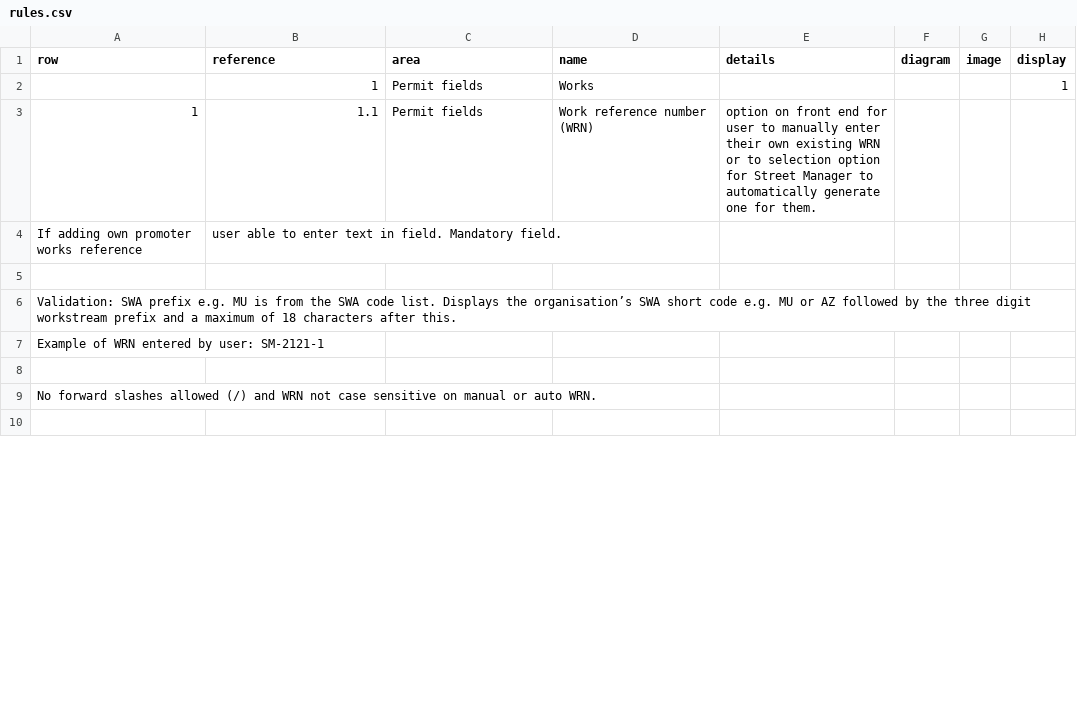
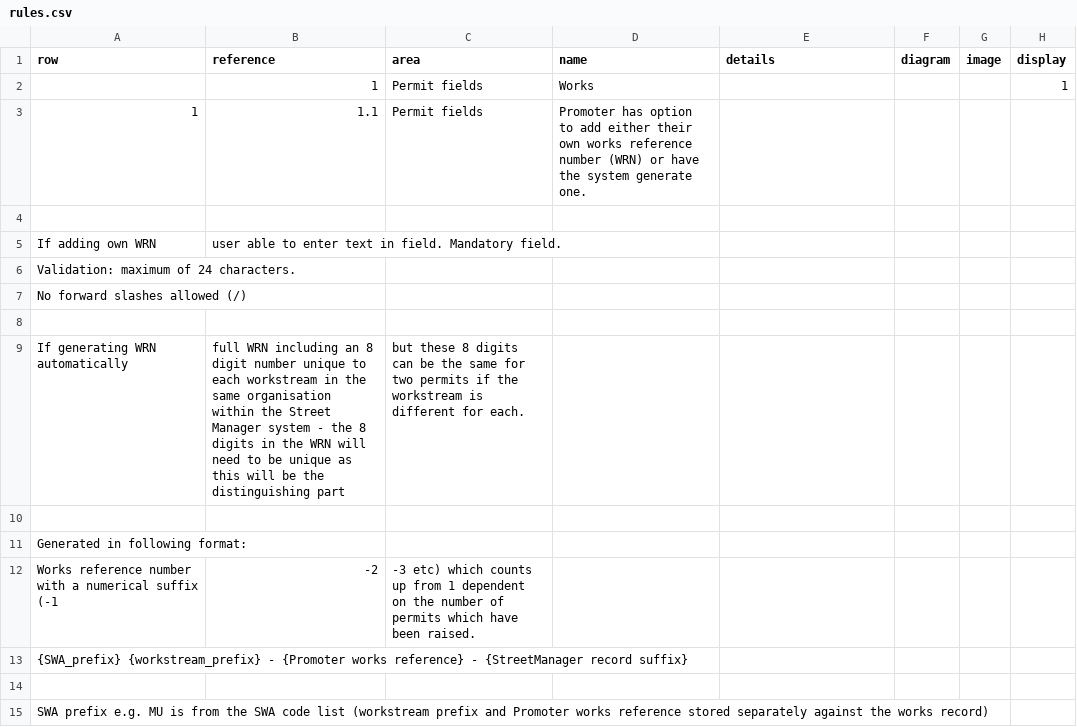
Before and after one commit to jgraham0325/land-register-api-docs, a CSV file: docs/_data/rules.csv, drawn as a sheet; only a part is shown; addresses are those after the commit; the diff covers the shown part only; the diff names each change by its address in the sheet, - before the commit and + after, or states it on an @@ line.

Commit message:
Update rules.csv

```diff
--- a/docs/_data/rules.csv
+++ b/docs/_data/rules.csv
-D3 (name): Work reference number (WRN)
+D3 (name): Promoter has option to add either their own works reference number (WRN) or have the system generate one.
-E3 (details): option on front end for user to manually enter their own existing WRN or to selection option for Street Manager to automatically generate one for them.
+E3 (details): (empty)
+row 4: (empty)
@@ column A (row) renumbered between rows 5 and 19 @@
+row 9: If generating WRN automatically | full WRN including an 8 digit number unique to each workstream in the same organisation within the Street Manager system - the 8 digits in the WRN will need to be unique as this will be the distinguishing part | but these 8 digits can be the same for two permits if the workstream is different for each.
+row 10: (empty)
+row 11: Generated in following format:
@@ row 15 moved to row 12: Works reference number with a numerical … @@
```
Also changed, not shown: 1 added row, 1 removed row and 1 edited cell elsewhere in this file.
